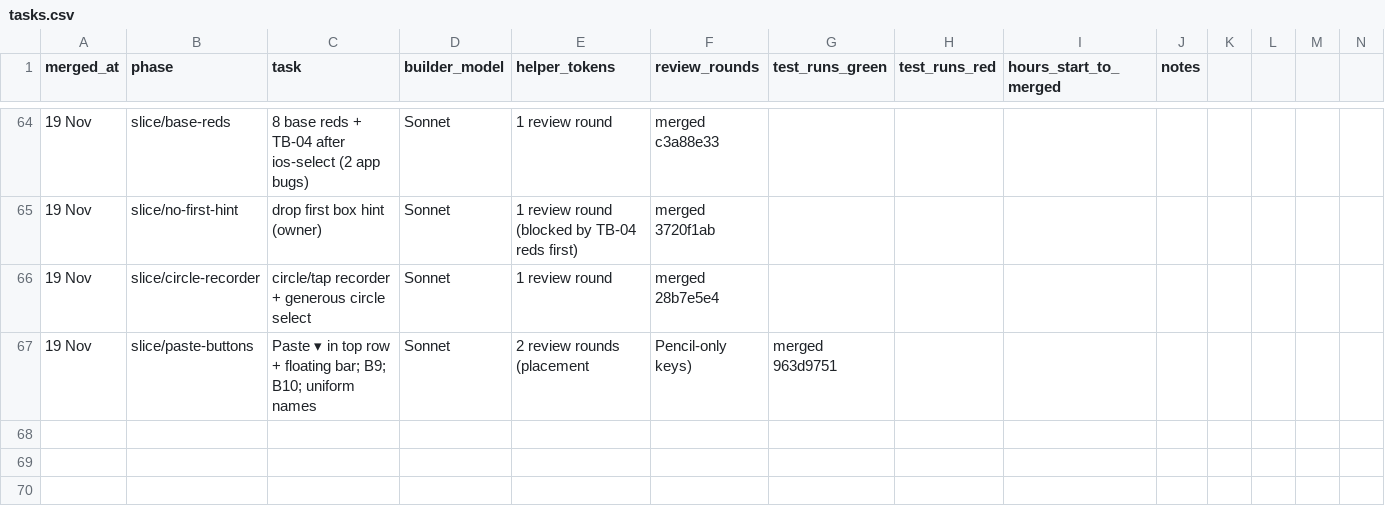
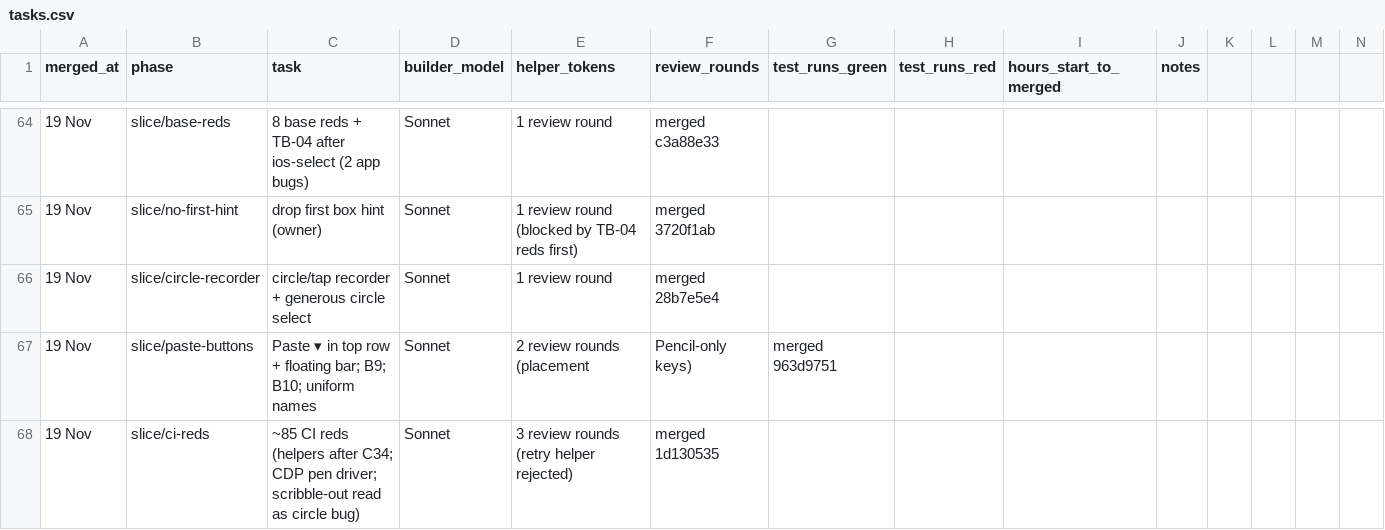
Before and after one commit to priyanahubadhana/learning-notes, a CSV file: docs/metrics/tasks.csv, drawn as a sheet; only a part is shown, gaps mark what is left out; rows hold the shown columns only; the diff names each change by its address in the sheet, - before the commit and + after, or states it on an @@ line.

```diff
--- a/docs/metrics/tasks.csv
+++ b/docs/metrics/tasks.csv
+row 68: 19 Nov | slice/ci-reds | ~85 CI reds (helpers after C34; CDP pen driver; scribble-out read as circle bug) | Sonnet | 3 review rounds (retry helper rejected) | merged 1d130535
```
